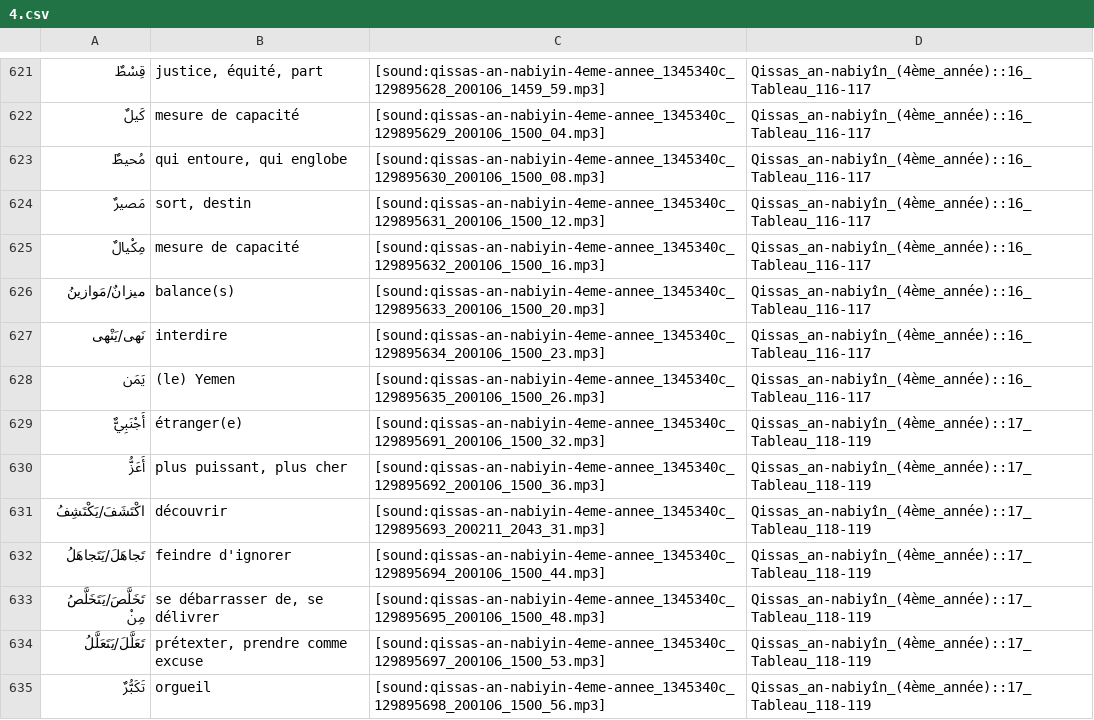
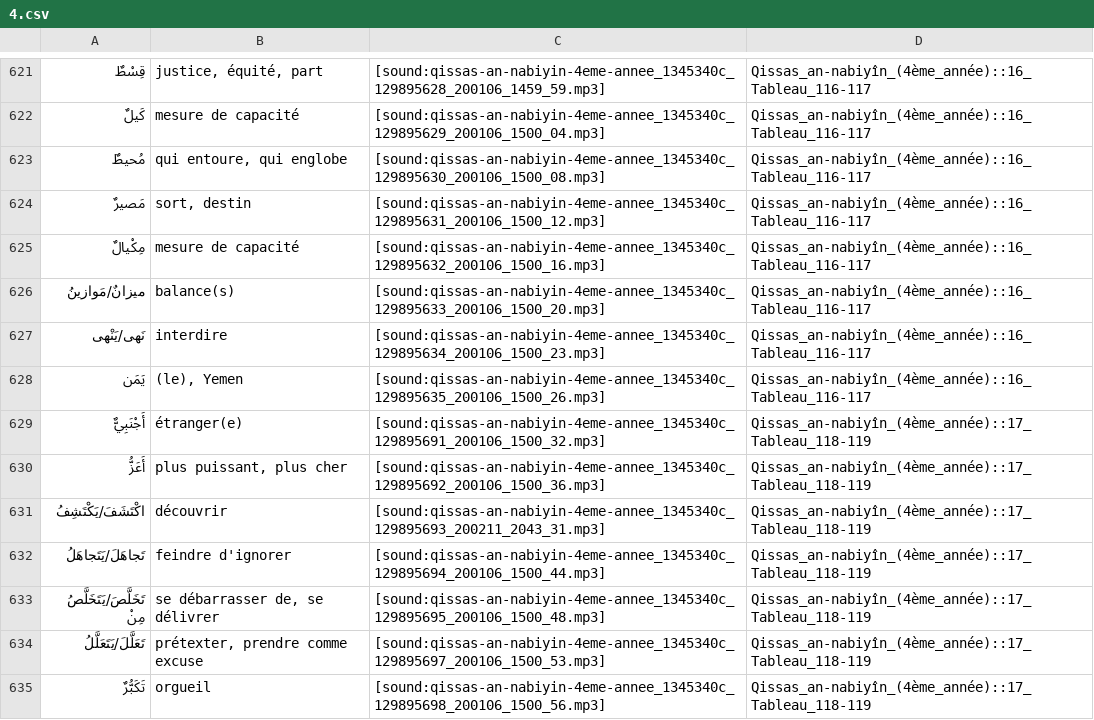
Before and after one commit to haszzz/haszzz.github.io, a CSV file: 4.csv, drawn as a sheet; only a part is shown, gaps mark what is left out.

Commit message:
Refine translation for "يَمَن" in 4.csv to include the correct punctuation for improved clarity. No changes to audio links.

```diff
--- a/4.csv
+++ b/4.csv
@@ -627,3 +627,3 @@
 "نَهى/يَنْهى","interdire","[sound:qissas-an-nabiyin-4eme-annee_1345340c_129895634_200106_1500_23.mp3]","Qissas_an-nabiyîn_(4ème_année)::16_Tableau_116-117"
-"يَمَن","(le) Yemen","[sound:qissas-an-nabiyin-4eme-annee_1345340c_129895635_200106_1500_26.mp3]","Qissas_an-nabiyîn_(4ème_année)::16_Tableau_116-117"
+"يَمَن","(le), Yemen","[sound:qissas-an-nabiyin-4eme-annee_1345340c_129895635_200106_1500_26.mp3]","Qissas_an-nabiyîn_(4ème_année)::16_Tableau_116-117"
 "أَجْنَبِيٌّ","étranger(e)","[sound:qissas-an-nabiyin-4eme-annee_1345340c_129895691_200106_1500_32.mp3]","Qissas_an-nabiyîn_(4ème_année)::17_Tableau_118-119"
```
